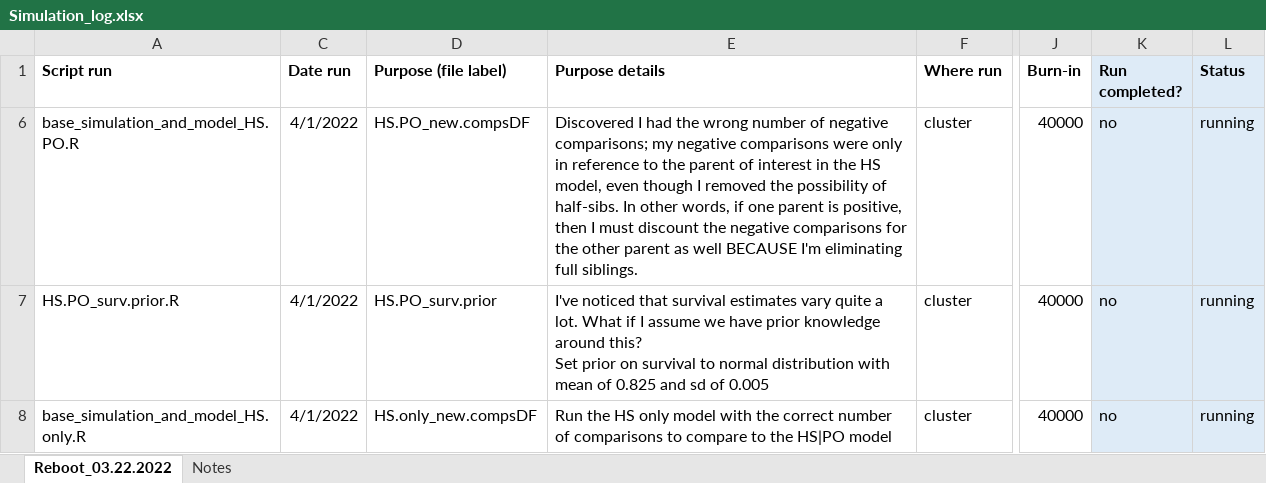
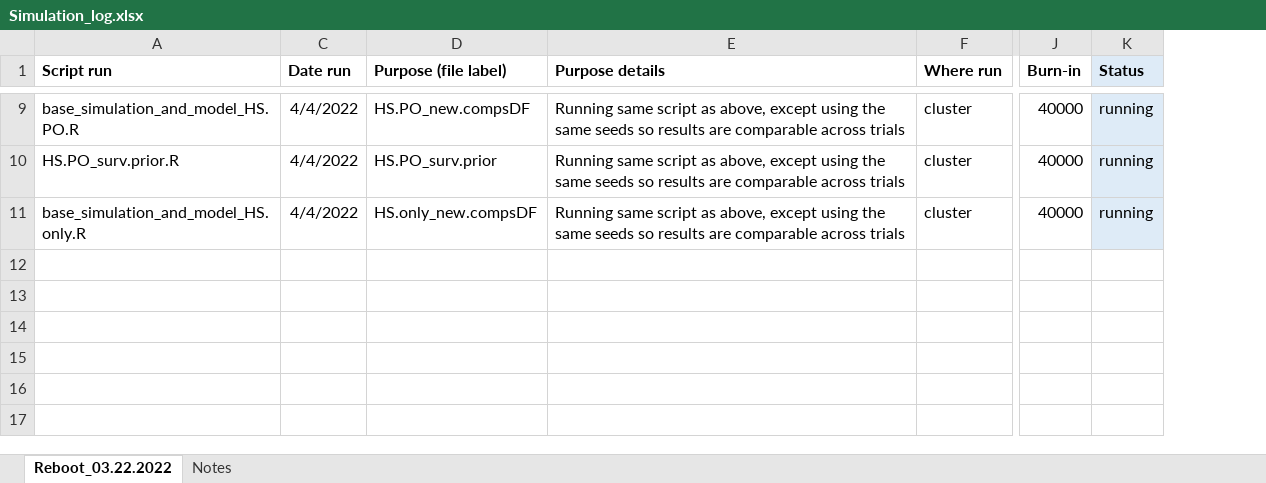
Before and after one commit to JDSwenson/LemonSharkCKMR, an Excel workbook: Simulation_log.xlsx, sheet Reboot_03.22.2022, drawn as a sheet; only a part is shown, gaps mark what is left out; values as stored, in another font and other column widths than the file's, no borders; removed rows and columns are numbered as before the commit, all else as after; ↵ is a line break in a cell; the diff covers the shown part only; the diff names each change by its address in the sheet, - before the commit and + after, or states it on an @@ line.

```diff
--- a/Simulation_log.xlsx (sheet Reboot_03.22.2022)
+++ b/Simulation_log.xlsx (sheet Reboot_03.22.2022)
-column K (Run completed?), rows 6-8: all no
-C9:C11 (Date run): 4/1/2022
+C9:C11 (Date run): 4/4/2022
-E9 (Purpose details): Discovered I had the wrong number of negative comparisons; my negative comparisons were only in reference to the parent of interest in the HS model, even though I removed the possibility of half-sibs. In other words, if one parent is positive, then I must discount the negative comparisons for the other parent as well BECAUSE I'm eliminating full siblings.
+E9 (Purpose details): Running same script as above, except using the same seeds so results are comparable across trials
-E10 (Purpose details): I've noticed that survival estimates vary quite a lot. What if I assume we have prior knowledge around this? ↵ Set prior on survival to normal distribution with mean of 0.825 and sd of 0.005
+E10 (Purpose details): Running same script as above, except using the same seeds so results are comparable across trials
-E11 (Purpose details): Run the HS only model with the correct number of comparisons to compare to the HS|PO model
+E11 (Purpose details): Running same script as above, except using the same seeds so results are comparable across trials
```
Also changed, not shown: 3 added rows elsewhere in this sheet, hidden cells, 3 other files.
